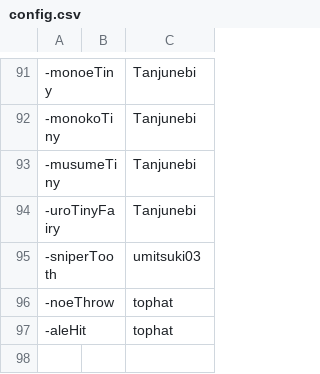
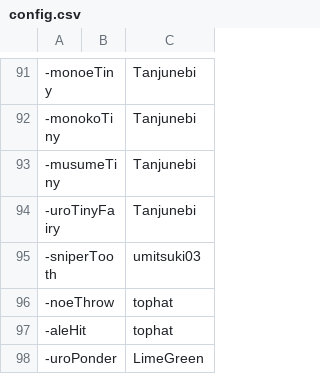
Before and after one commit to pizzantenna/yno-commumoji, a CSV file: config.csv, drawn as a sheet; only a part is shown, gaps mark what is left out.

Commit message:
add uroPonder by LimeGreen (#74)

```diff
--- a/config.csv
+++ b/config.csv
@@ -97 +97,2 @@
 -aleHit,,tophat
+-uroPonder,,LimeGreen
```
Also changed, not shown: 1 other file.
